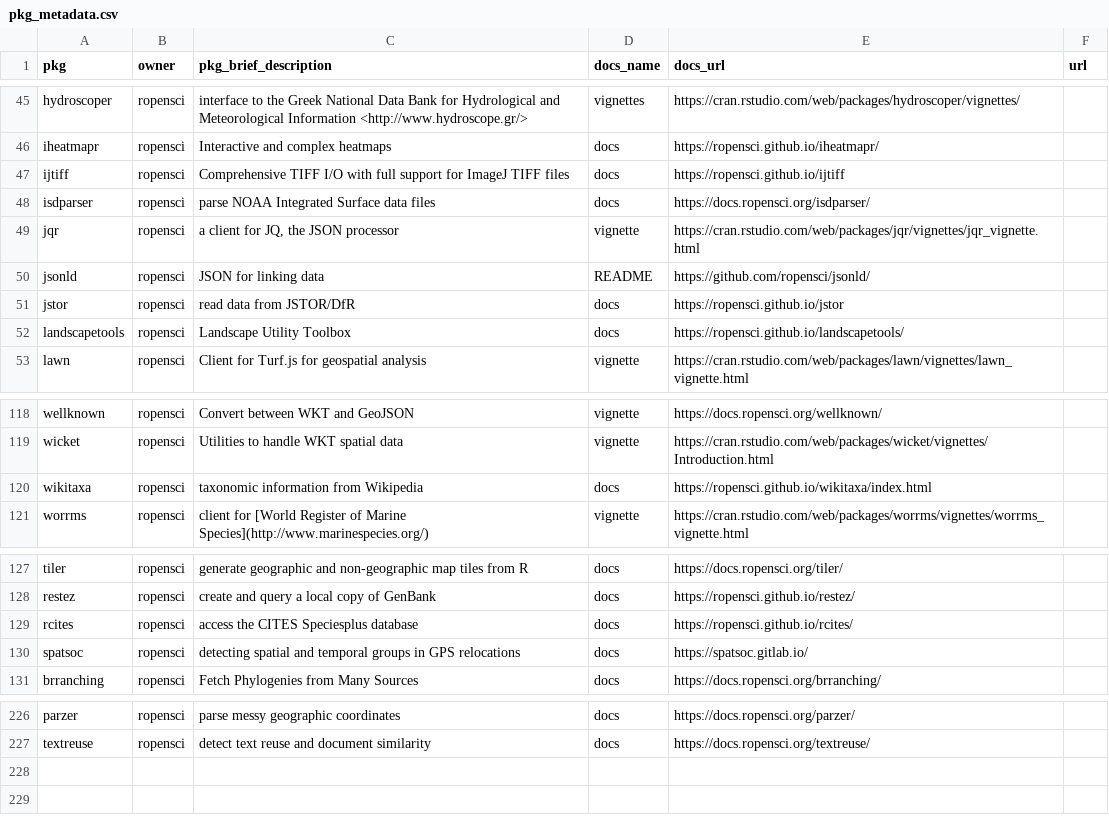
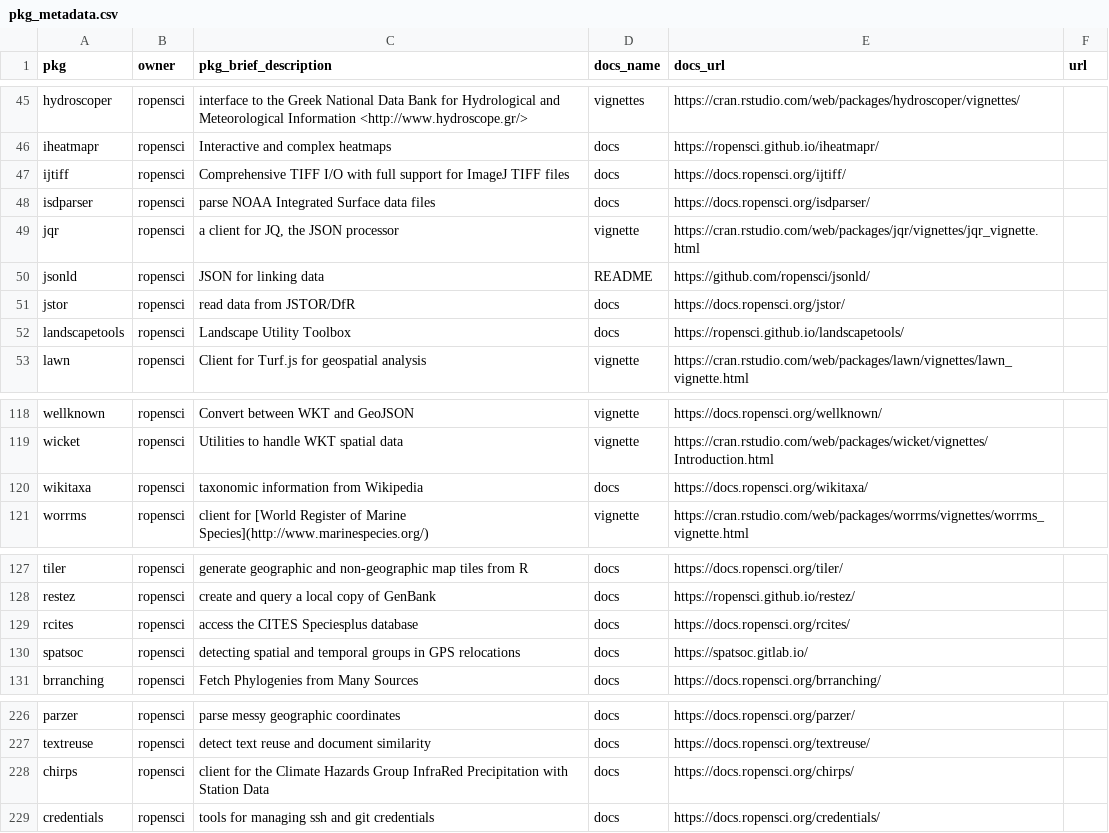
Before and after one commit to ropensci-org/monthly, a CSV file: data/pkg_metadata.csv, drawn as a sheet; only a part is shown, gaps mark what is left out.

```diff
--- a/data/pkg_metadata.csv
+++ b/data/pkg_metadata.csv
@@ -46,3 +46,3 @@ hydroscoper,ropensci,"interface to the Greek National Data Bank for Hydrological
 iheatmapr,ropensci,"Interactive and complex heatmaps",docs,https://ropensci.github.io/iheatmapr/,
-ijtiff,ropensci,"Comprehensive TIFF I/O with full support for ImageJ TIFF files",docs,https://ropensci.github.io/ijtiff,
+ijtiff,ropensci,"Comprehensive TIFF I/O with full support for ImageJ TIFF files",docs,https://docs.ropensci.org/ijtiff/,
 isdparser,ropensci,"parse NOAA Integrated Surface data files",docs,https://docs.ropensci.org/isdparser/,
@@ -50,3 +50,3 @@ jqr,ropensci,"a client for JQ, the JSON processor",vignette,https://cran.rstudio
 jsonld,ropensci,"JSON for linking data",README,https://github.com/ropensci/jsonld/,
-jstor,ropensci,"read data from JSTOR/DfR",docs,https://ropensci.github.io/jstor,
+jstor,ropensci,"read data from JSTOR/DfR",docs,https://docs.ropensci.org/jstor/,
 landscapetools,ropensci,"Landscape Utility Toolbox",docs,https://ropensci.github.io/landscapetools/,
@@ -119,3 +119,3 @@ wellknown,ropensci,"Convert between WKT and GeoJSON",vignette,https://docs.ropen
 wicket,ropensci,"Utilities to handle WKT spatial data",vignette,https://cran.rstudio.com/web/packages/wicket/vignettes/Introduction.html,
-wikitaxa,ropensci,"taxonomic information from Wikipedia",docs,https://ropensci.github.io/wikitaxa/index.html,
+wikitaxa,ropensci,"taxonomic information from Wikipedia",docs,https://docs.ropensci.org/wikitaxa/,
 worrms,ropensci,"client for [World Register of Marine Species](http://www.marinespecies.org/)",vignette,https://cran.rstudio.com/web/packages/worrms/vignettes/worrms_vignette.html,
@@ -128,3 +128,3 @@ tiler,ropensci,"generate geographic and non-geographic map tiles from R",docs,ht
 restez,ropensci,"create and query a local copy of GenBank",docs,https://ropensci.github.io/restez/,
-rcites,ropensci,"access the CITES Speciesplus database",docs,https://ropensci.github.io/rcites/,
+rcites,ropensci,"access the CITES Speciesplus database",docs,https://docs.ropensci.org/rcites/,
 spatsoc,ropensci,"detecting spatial and temporal groups in GPS relocations",docs,https://spatsoc.gitlab.io/,
@@ -227 +227,3 @@ parzer,ropensci,"parse messy geographic coordinates",docs,https://docs.ropensci.
 textreuse,ropensci,"detect text reuse and document similarity",docs,https://docs.ropensci.org/textreuse/,
+chirps,ropensci,"client for the Climate Hazards Group InfraRed Precipitation with Station Data",docs,https://docs.ropensci.org/chirps/,
+credentials,ropensci,"tools for managing ssh and git credentials",docs,https://docs.ropensci.org/credentials/,
```
Also changed, not shown: data/newversions.csv, 8 other files.
